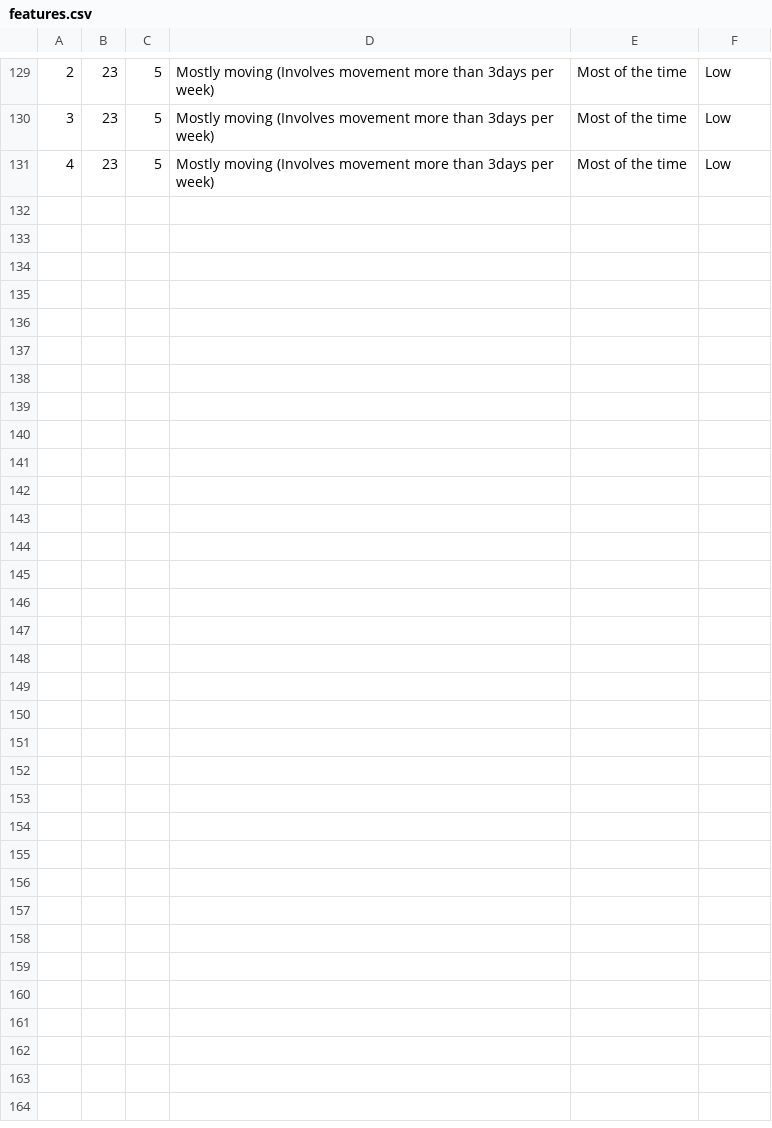
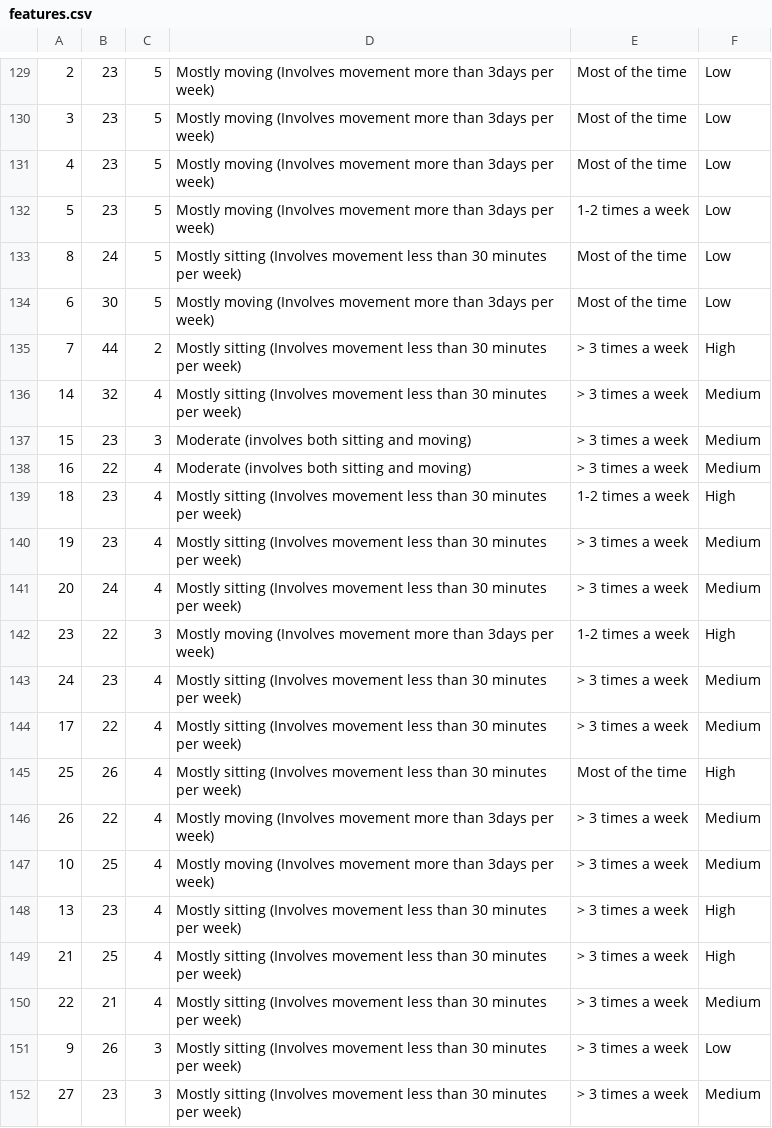
Before and after one commit to ahmedfadhil/CoachAIBot, a CSV file: csvs/features.csv, drawn as a sheet; only a part is shown, gaps mark what is left out; the diff names each change by its address in the sheet, - before the commit and + after, or states it on an @@ line.

```diff
--- a/csvs/features.csv
+++ b/csvs/features.csv
+row 132: 5 | 23 | 5 | Mostly moving (Involves movement more than 3days per week) | 1-2 times a week | Low
+row 133: 8 | 24 | 5 | Mostly sitting (Involves movement less than 30 minutes per week) | Most of the time | Low
+row 134: 6 | 30 | 5 | Mostly moving (Involves movement more than 3days per week) | Most of the time | Low
+row 135: 7 | 44 | 2 | Mostly sitting (Involves movement less than 30 minutes per week) | > 3 times a week | High
+row 136: 14 | 32 | 4 | Mostly sitting (Involves movement less than 30 minutes per week) | > 3 times a week | Medium
+row 137: 15 | 23 | 3 | Moderate (involves both sitting and moving) | > 3 times a week | Medium
+row 138: 16 | 22 | 4 | Moderate (involves both sitting and moving) | > 3 times a week | Medium
+row 139: 18 | 23 | 4 | Mostly sitting (Involves movement less than 30 minutes per week) | 1-2 times a week | High
+row 140: 19 | 23 | 4 | Mostly sitting (Involves movement less than 30 minutes per week) | > 3 times a week | Medium
+row 141: 20 | 24 | 4 | Mostly sitting (Involves movement less than 30 minutes per week) | > 3 times a week | Medium
+row 142: 23 | 22 | 3 | Mostly moving (Involves movement more than 3days per week) | 1-2 times a week | High
+row 143: 24 | 23 | 4 | Mostly sitting (Involves movement less than 30 minutes per week) | > 3 times a week | Medium
+row 144: 17 | 22 | 4 | Mostly sitting (Involves movement less than 30 minutes per week) | > 3 times a week | Medium
+row 145: 25 | 26 | 4 | Mostly sitting (Involves movement less than 30 minutes per week) | Most of the time | High
+row 146: 26 | 22 | 4 | Mostly moving (Involves movement more than 3days per week) | > 3 times a week | Medium
+row 147: 10 | 25 | 4 | Mostly moving (Involves movement more than 3days per week) | > 3 times a week | Medium
+row 148: 13 | 23 | 4 | Mostly sitting (Involves movement less than 30 minutes per week) | > 3 times a week | High
+row 149: 21 | 25 | 4 | Mostly sitting (Involves movement less than 30 minutes per week) | > 3 times a week | High
+row 150: 22 | 21 | 4 | Mostly sitting (Involves movement less than 30 minutes per week) | > 3 times a week | Medium
+row 151: 9 | 26 | 3 | Mostly sitting (Involves movement less than 30 minutes per week) | > 3 times a week | Low
+row 152: 27 | 23 | 3 | Mostly sitting (Involves movement less than 30 minutes per week) | > 3 times a week | Medium
```
Also changed, not shown: csvs/result.csv, 6 other files.
